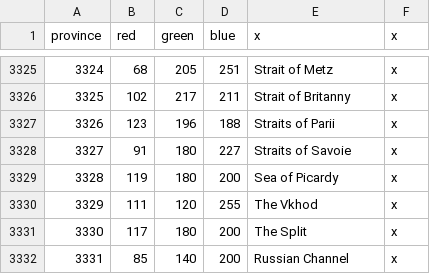
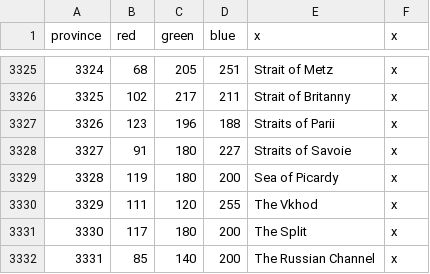
Before and after one commit to TheBlazingOak/A-New-Sun-Will-Rise, a CSV file: NSWRTEST/map/definition.csv, drawn as a sheet; only a part is shown, gaps mark what is left out.

```diff
--- a/NSWRTEST/map/definition.csv
+++ b/NSWRTEST/map/definition.csv
@@ -3331,2 +3331,2 @@ province;red;green;blue;x;x
 3330;117;180;200;The Split;x
-3331;85;140;200;Russian Channel;x
+3331;85;140;200;The Russian Channel;x
```
Also changed, not shown: NSWRTEST/localisation/00_HPM_decisions.csv, 12 other files.
